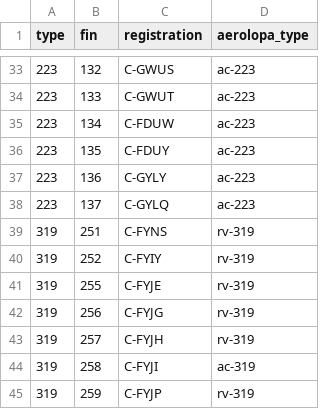
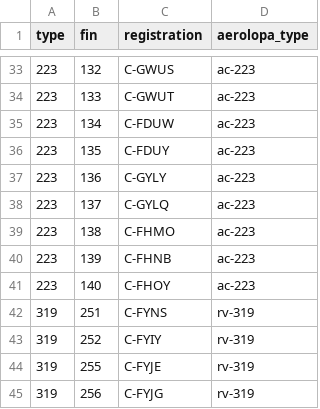
Before and after one commit to cowtool-llc/ac-public-data, a CSV file: data/fleet_info.csv, drawn as a sheet; only a part is shown, gaps mark what is left out; the shorter side is filled out with more unchanged rows.

Commit message:
Add new 223 deliveries (#13)

```diff
--- a/data/fleet_info.csv
+++ b/data/fleet_info.csv
@@ -38,2 +38,5 @@ type,fin,registration,aerolopa_type
 223,137,C-GYLQ,ac-223
+223,138,C-FHMO,ac-223
+223,139,C-FHNB,ac-223
+223,140,C-FHOY,ac-223
 319,251,C-FYNS,rv-319
```
